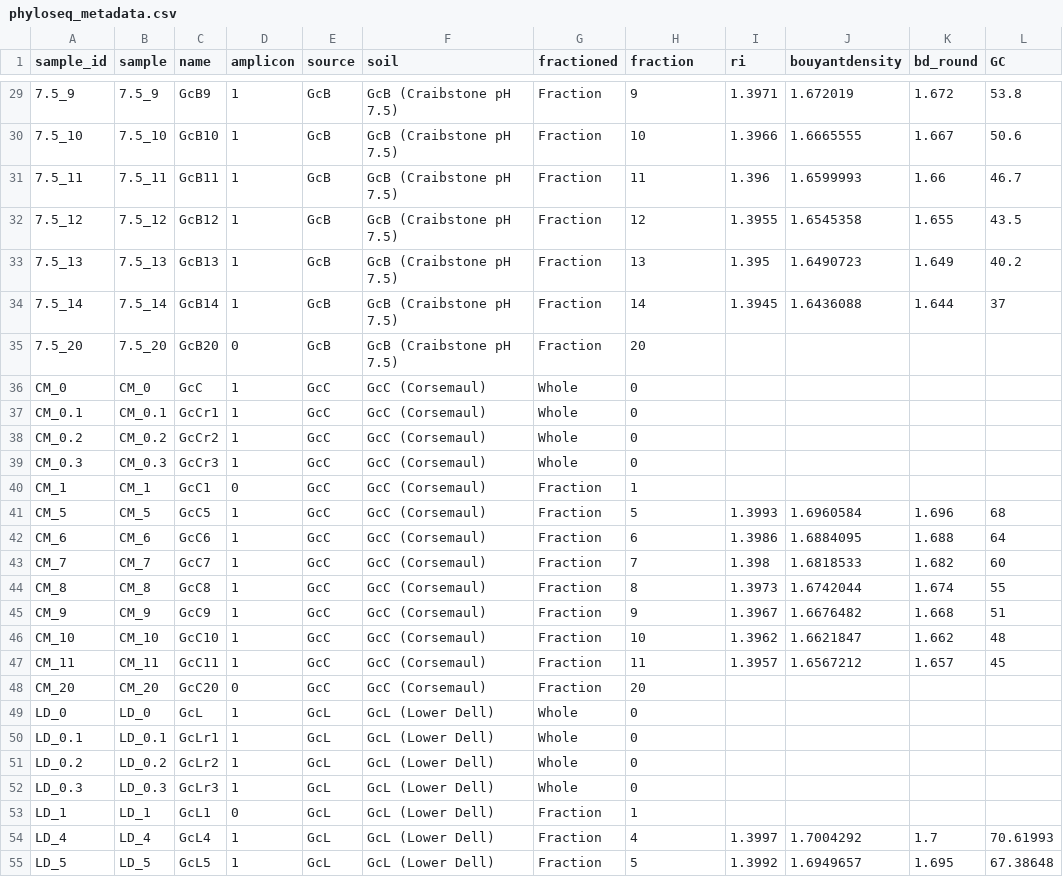
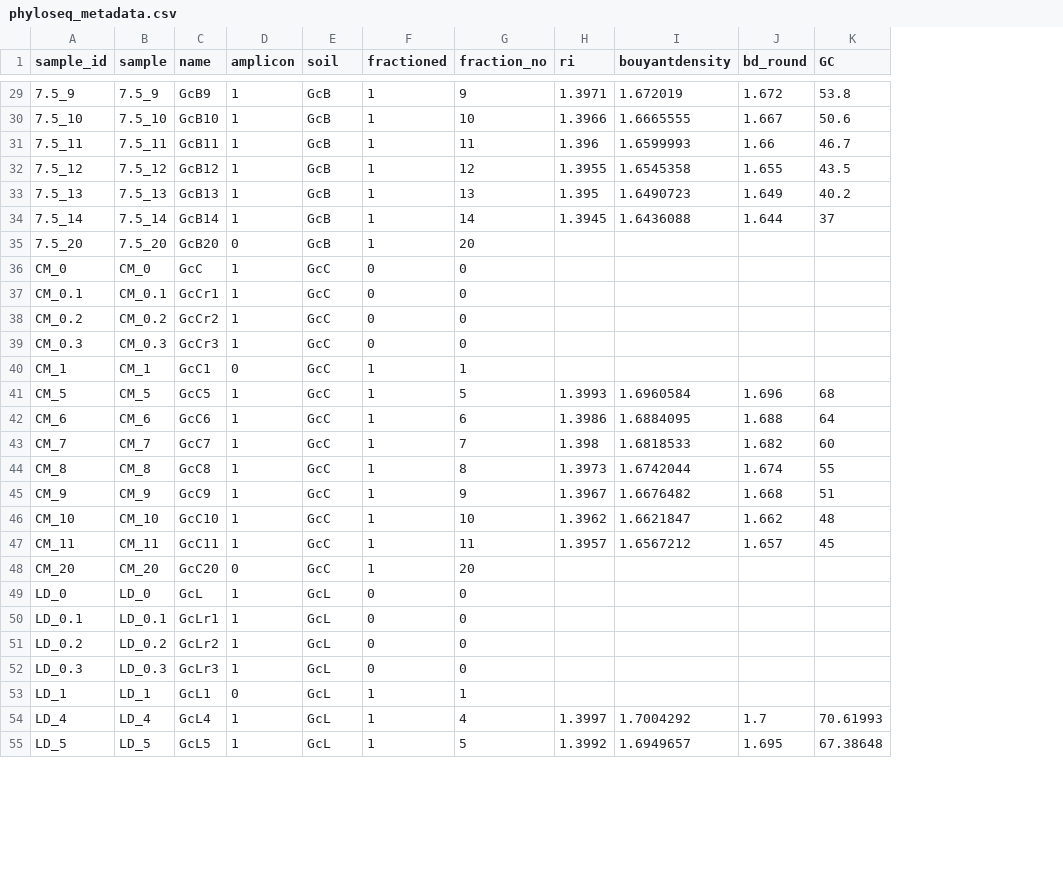
Before and after one commit to bodington/gc_16S, a CSV file: 00_ref/phyloseq_metadata.csv, drawn as a sheet; only a part is shown, gaps mark what is left out; removed rows and columns are numbered as before the commit, all else as after; the diff covers the shown part only; the diff names each change by its address in the sheet, - before the commit and + after, or states it on an @@ line.

```diff
--- a/00_ref/phyloseq_metadata.csv
+++ b/00_ref/phyloseq_metadata.csv
-column F (soil), rows 29-55: GcB (Craibstone pH 7.5) | GcB (Craibstone pH 7.5) | GcB (Craibstone pH 7.5) | GcB (Craibstone pH 7.5) | GcB (Craibstone pH 7.5) | GcB (Craibstone pH 7.5) | GcB (Craibstone pH 7.5) | GcC (Corsemaul) | GcC (Corsemaul) | GcC (Corsemaul) | GcC (Corsemaul) | GcC (Corsemaul) | GcC (Corsemaul) | GcC (Corsemaul) | GcC (Corsemaul) | GcC (Corsemaul) | GcC (Corsemaul) | GcC (Corsemaul) | GcC (Corsemaul) | GcC (Corsemaul) | GcL (Lower Dell) | GcL (Lower Dell) | GcL (Lower Dell) | GcL (Lower Dell) | GcL (Lower Dell) | GcL (Lower Dell) | GcL (Lower Dell)
-E1: source
+E1: soil
-G1: fraction
+G1: fraction_no
-F29:F35 (fractioned): Fraction
+F29:F35 (fractioned): 1
-F36:F39 (fractioned): Whole
+F36:F39 (fractioned): 0
-F40:F48 (fractioned): Fraction
+F40:F48 (fractioned): 1
-F49:F52 (fractioned): Whole
+F49:F52 (fractioned): 0
-F53:F55 (fractioned): Fraction
+F53:F55 (fractioned): 1
```
Also changed, not shown: 44 edited cells elsewhere in this file, 00_ref/GTDB_bac120_arc53_ssu_r207_clade_sort.csv, 02_out/alpha_diversity.csv, 7 other files.
